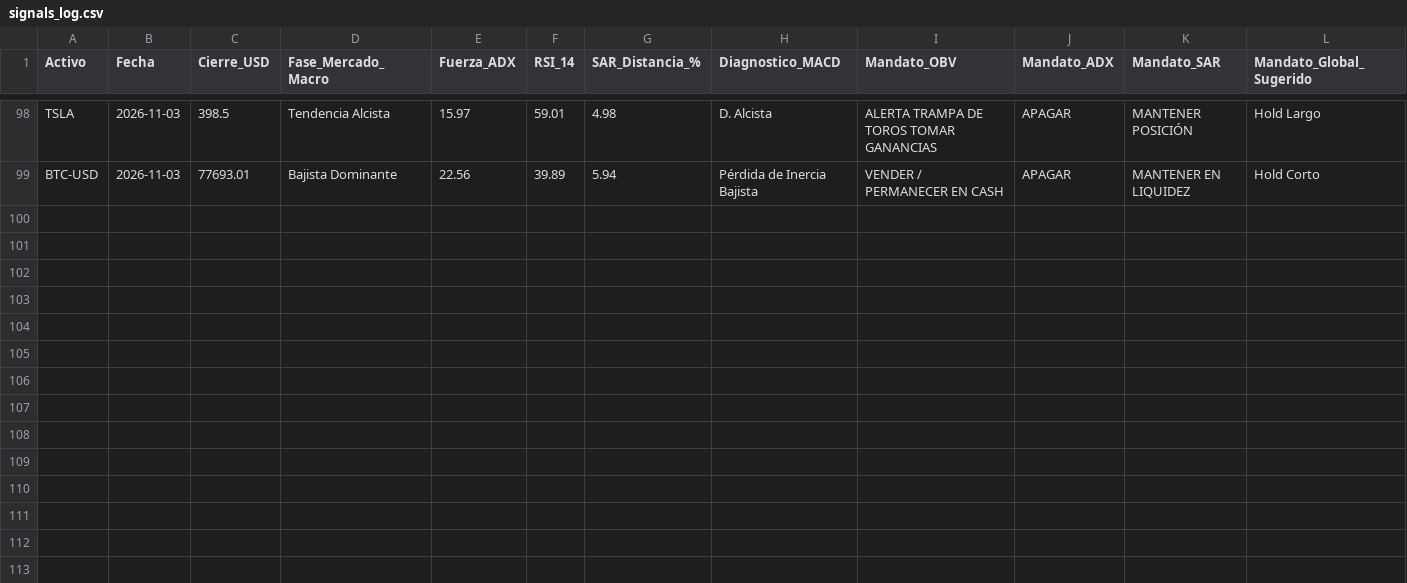
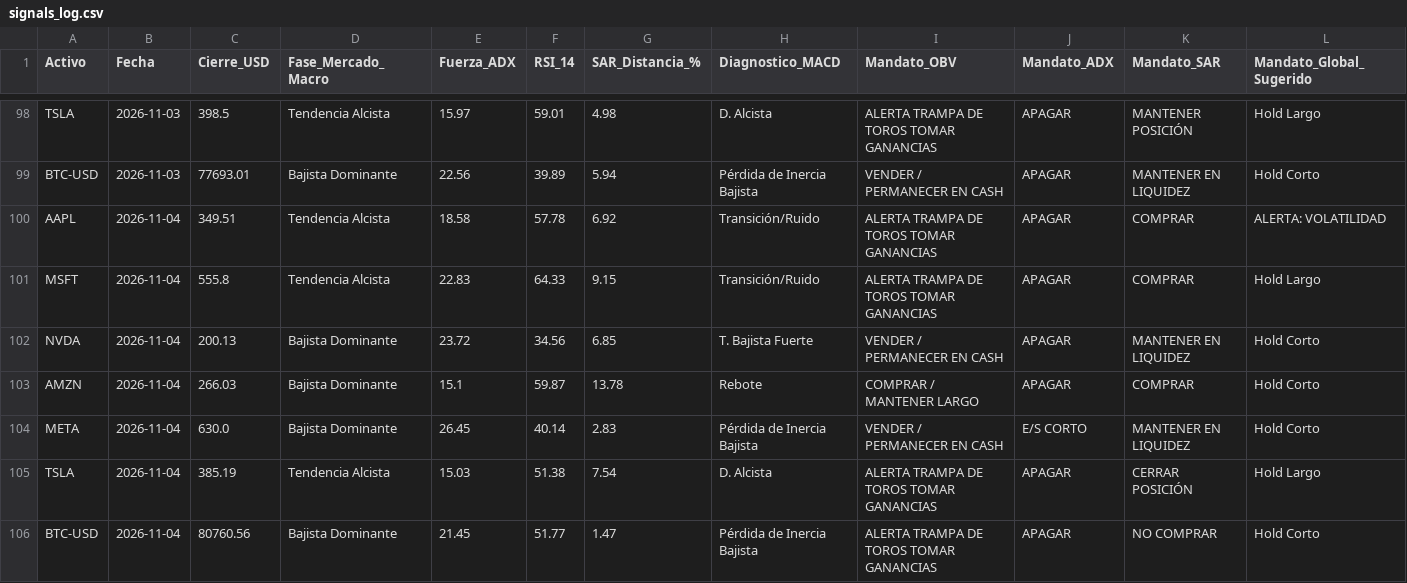
Before and after one commit to jesustellezvilchis-code/diplomado_bot, a CSV file: data/signals_log.csv, drawn as a sheet; only a part is shown, gaps mark what is left out; the diff names each change by its address in the sheet, - before the commit and + after, or states it on an @@ line.

```diff
--- a/data/signals_log.csv
+++ b/data/signals_log.csv
+row 100: AAPL | 2026-11-04 | 349.51 | Tendencia Alcista | 18.58 | 57.78 | 6.92 | Transición/Ruido | ALERTA TRAMPA DE TOROS TOMAR GANANCIAS | APAGAR | COMPRAR | ALERTA: VOLATILIDAD
+row 101: MSFT | 2026-11-04 | 555.8 | Tendencia Alcista | 22.83 | 64.33 | 9.15 | Transición/Ruido | ALERTA TRAMPA DE TOROS TOMAR GANANCIAS | APAGAR | COMPRAR | Hold Largo
+row 102: NVDA | 2026-11-04 | 200.13 | Bajista Dominante | 23.72 | 34.56 | 6.85 | T. Bajista Fuerte | VENDER / PERMANECER EN CASH | APAGAR | MANTENER EN LIQUIDEZ | Hold Corto
+row 103: AMZN | 2026-11-04 | 266.03 | Bajista Dominante | 15.1 | 59.87 | 13.78 | Rebote | COMPRAR / MANTENER LARGO | APAGAR | COMPRAR | Hold Corto
+row 104: META | 2026-11-04 | 630.0 | Bajista Dominante | 26.45 | 40.14 | 2.83 | Pérdida de Inercia Bajista | VENDER / PERMANECER EN CASH | E/S CORTO | MANTENER EN LIQUIDEZ | Hold Corto
+row 105: TSLA | 2026-11-04 | 385.19 | Tendencia Alcista | 15.03 | 51.38 | 7.54 | D. Alcista | ALERTA TRAMPA DE TOROS TOMAR GANANCIAS | APAGAR | CERRAR POSICIÓN | Hold Largo
+row 106: BTC-USD | 2026-11-04 | 80760.56 | Bajista Dominante | 21.45 | 51.77 | 1.47 | Pérdida de Inercia Bajista | ALERTA TRAMPA DE TOROS TOMAR GANANCIAS | APAGAR | NO COMPRAR | Hold Corto
```
Also changed, not shown: 1 other file.
